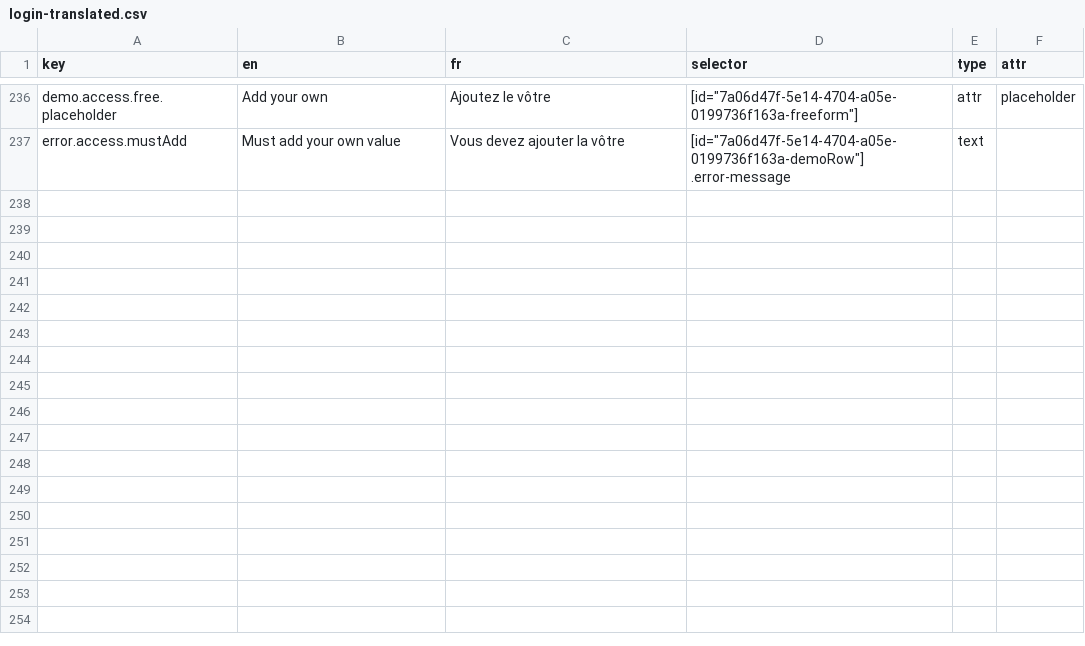
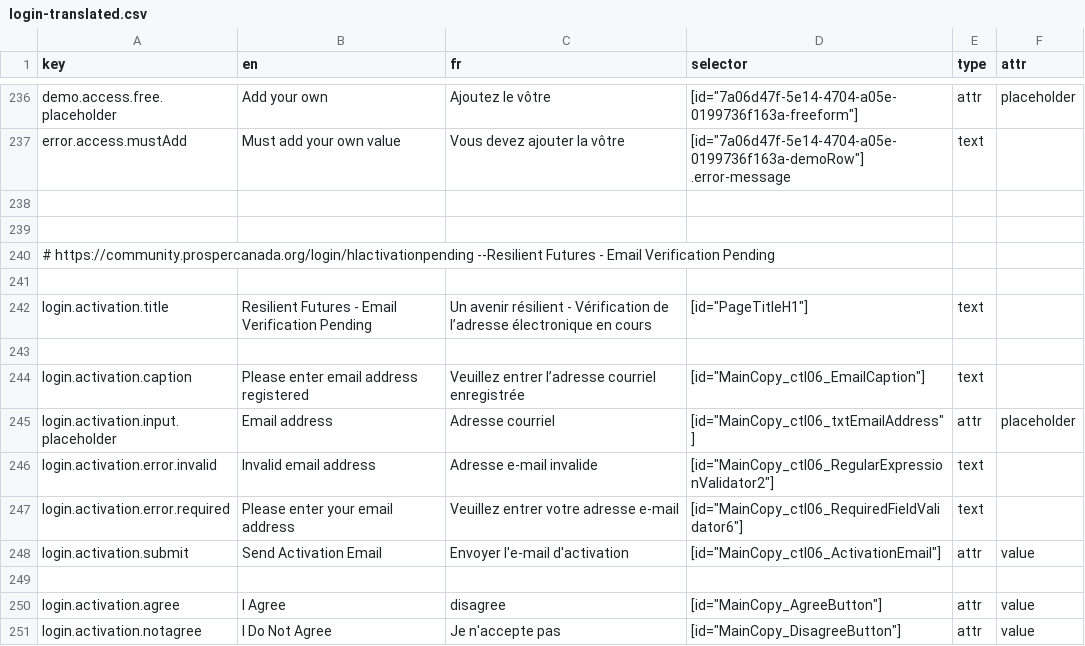
Before and after one commit to prospercanada/i18n-thrive, a CSV file: i18n-build/login-translated.csv, drawn as a sheet; only a part is shown, gaps mark what is left out.

```diff
--- a/i18n-build/login-translated.csv
+++ b/i18n-build/login-translated.csv
@@ -237 +237,15 @@ demo.access.free.placeholder,Add your own,Ajoutez le vôtre,[id="7a06d47f-5e14-4
 error.access.mustAdd,Must add your own value,Vous devez ajouter la vôtre,[id="7a06d47f-5e14-4704-a05e-0199736f163a-demoRow"] .error-message,text,
+
+
+# https://community.prospercanada.org/login/hlactivationpending --Resilient Futures - Email Verification Pending
+
+login.activation.title,Resilient Futures - Email Verification Pending,Un avenir résilient - Vérification de l’adresse électronique en cours,[id="PageTitleH1"],text,
+
+login.activation.caption,Please enter email address registered,Veuillez entrer l’adresse courriel enregistrée,[id="MainCopy_ctl06_EmailCaption"],text,
+login.activation.input.placeholder,Email address,Adresse courriel,[id="MainCopy_ctl06_txtEmailAddress"],attr,placeholder
+login.activation.error.invalid,Invalid email address,Adresse e-mail invalide,[id="MainCopy_ctl06_RegularExpressionValidator2"],text,
+login.activation.error.required,Please enter your email address,Veuillez entrer votre adresse e-mail,[id="MainCopy_ctl06_RequiredFieldValidator6"],text,
+login.activation.submit,Send Activation Email,Envoyer l'e-mail d'activation,[id="MainCopy_ctl06_ActivationEmail"],attr,value
+
+login.activation.agree,I Agree, disagree,[id="MainCopy_AgreeButton"],attr,value
+login.activation.notagree,I Do Not Agree, Je n'accepte pas,[id="MainCopy_DisagreeButton"],attr,value
```
Also changed, not shown: i18n-build/profile-translated.csv, 6 other files.
